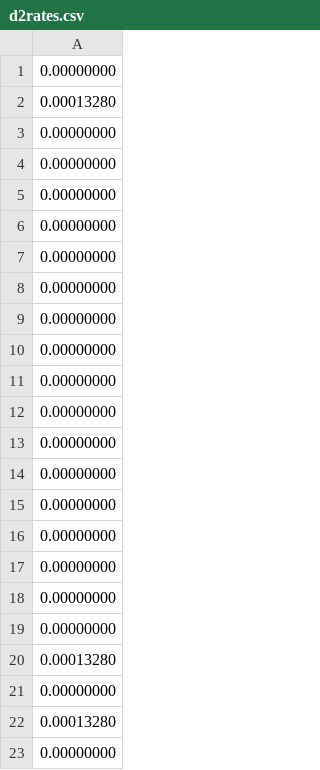
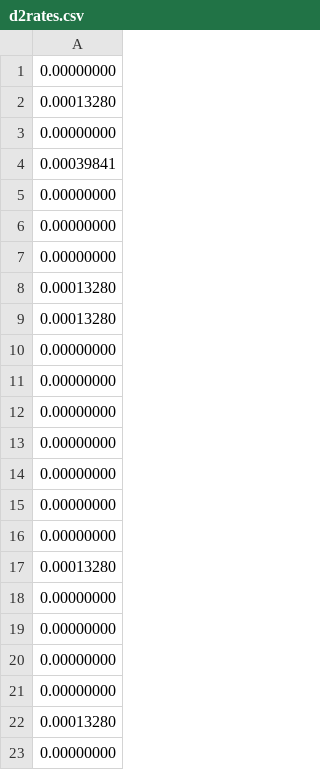
Before and after one commit to ABRG-Models/GPR-BSB, a CSV file: labbook/results/bgbsb1/d2rates.csv, drawn as a sheet; only a part is shown.

```diff
--- a/labbook/results/bgbsb1/d2rates.csv
+++ b/labbook/results/bgbsb1/d2rates.csv
@@ -3,2 +3,3 @@
 0.00000000
+0.00039841
 0.00000000
@@ -6,8 +7,4 @@
 0.00000000
-0.00000000
-0.00000000
-0.00000000
-0.00000000
-0.00000000
-0.00000000
+0.00013280
+0.00013280
 0.00000000
@@ -20,2 +17,5 @@
 0.00013280
+0.00000000
+0.00000000
+0.00000000
 0.00000000
```
Also changed, not shown: labbook/results/bgbsb1/d1rates.csv, labbook/results/bgbsb1/fsirates.csv, 9 other files.
